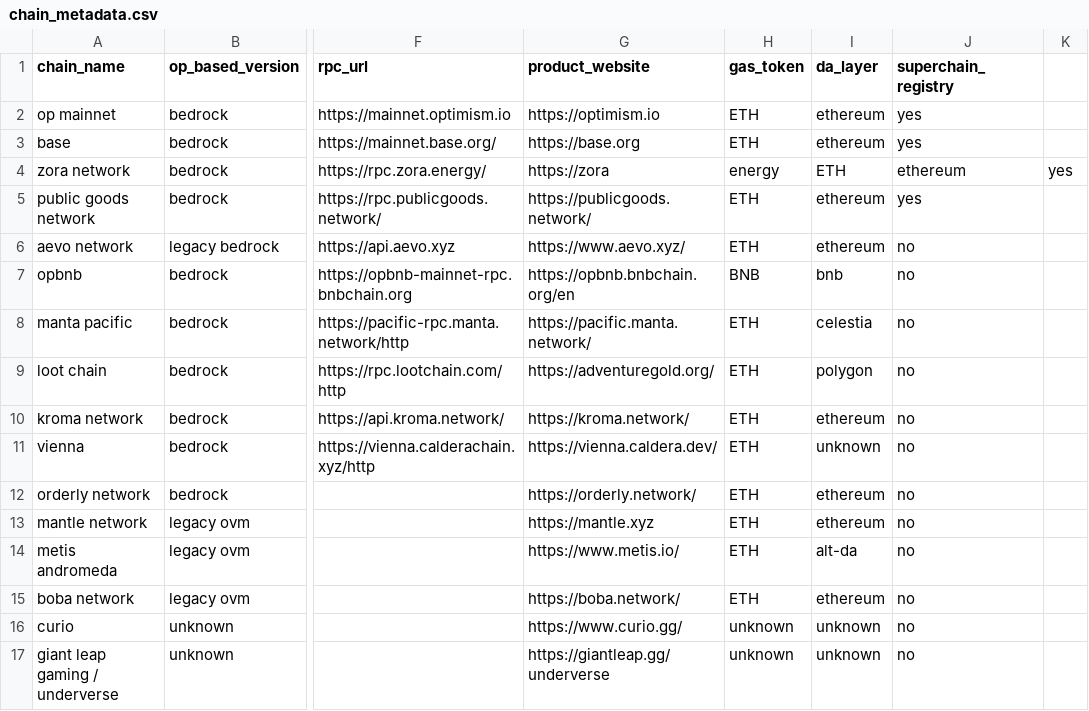
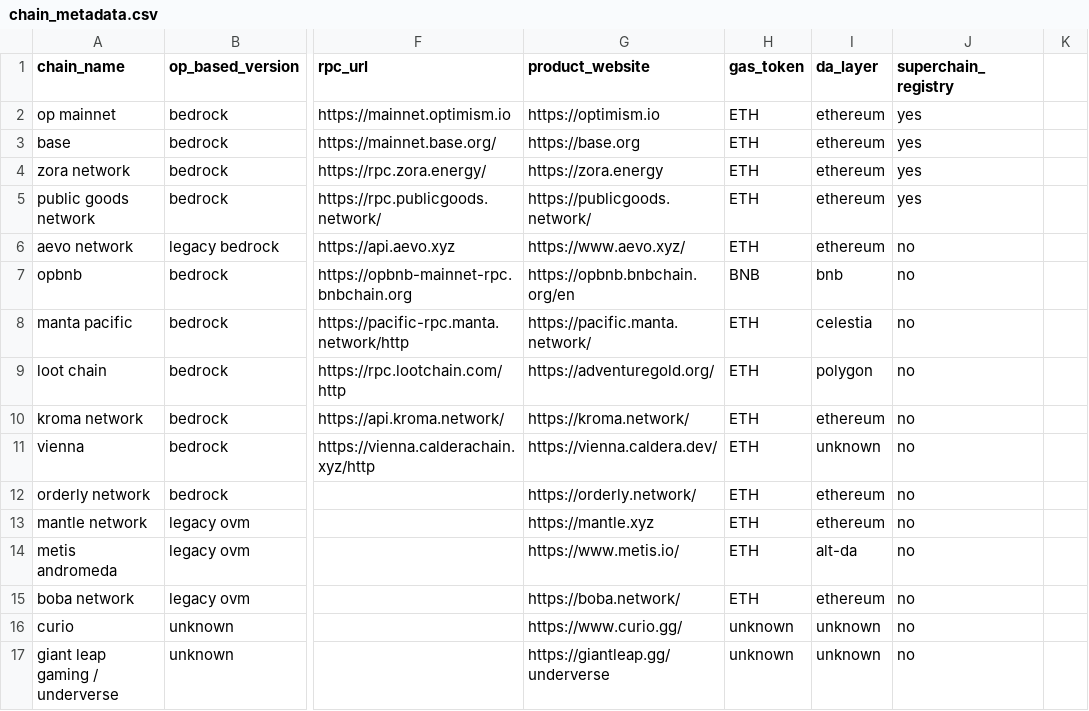
Before and after one commit to ethereum-optimism/op-analytics, a CSV file: op_chains_tracking/inputs/chain_metadata.csv, drawn as a sheet; only a part is shown, gaps mark what is left out; the diff names each change by its address in the sheet, - before the commit and + after, or states it on an @@ line.

Commit message:
fix csv

```diff
--- a/op_chains_tracking/inputs/chain_metadata.csv
+++ b/op_chains_tracking/inputs/chain_metadata.csv
-G4 (product_website): https://zora
+G4 (product_website): https://zora.energy
-H4 (gas_token): energy
+H4 (gas_token): ETH
-I4 (da_layer): ETH
+I4 (da_layer): ethereum
-J4 (superchain_registry): ethereum
+J4 (superchain_registry): yes
-K4: yes
+K4: (empty)
```
